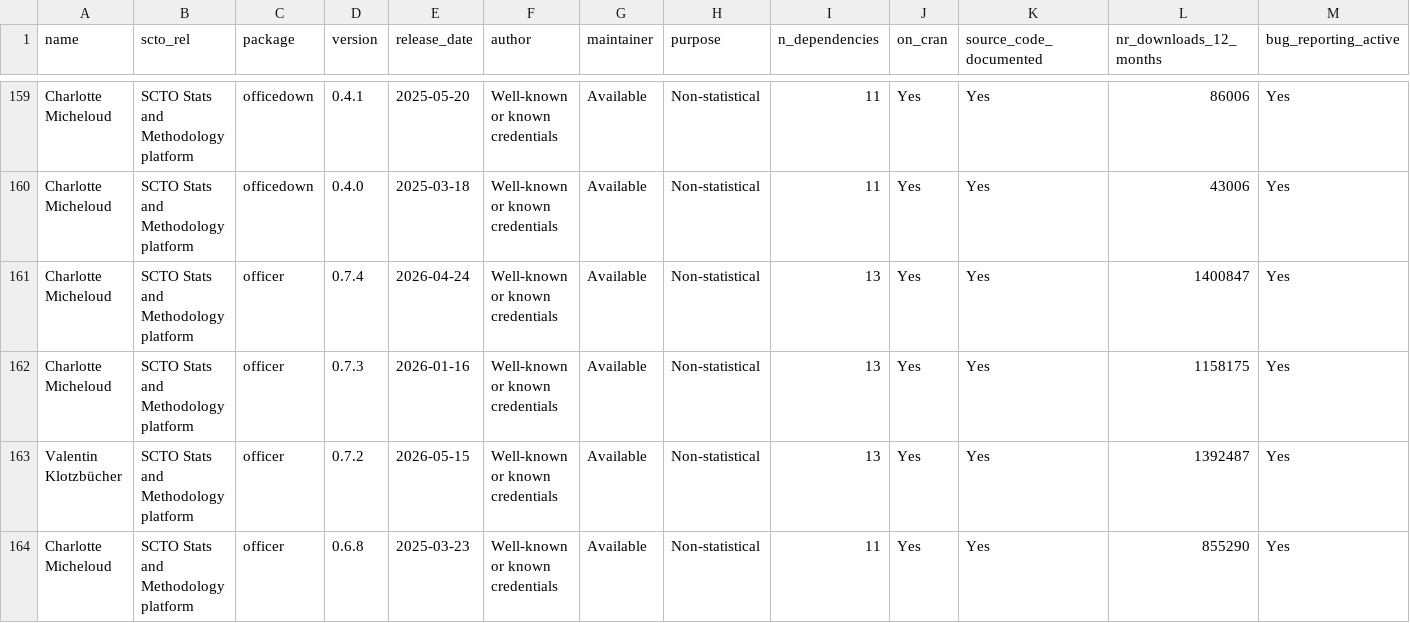
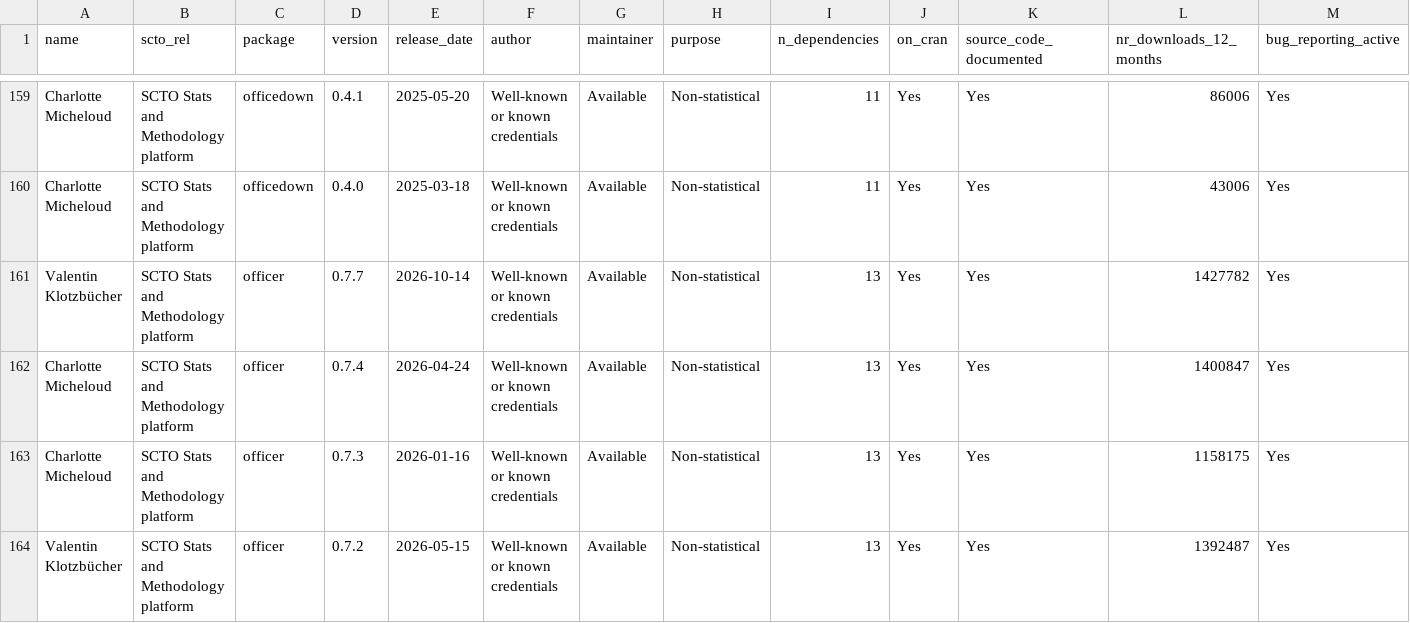
Before and after one commit to SwissClinicalTrialOrganisation/validation_platform, a CSV file: tables/validated_packages.csv, drawn as a sheet; only a part is shown, gaps mark what is left out; the shorter side is filled out with more unchanged rows; rows hold the shown columns only; the diff names each change by its address in the sheet, - before the commit and + after, or states it on an @@ line.

Commit message:
add new packages

```diff
--- a/tables/validated_packages.csv
+++ b/tables/validated_packages.csv
+row 161: Valentin Klotzbücher | SCTO Stats and Methodology platform | officer | 0.7.7 | 2026-10-14 | Well-known or known credentials | Available | Non-statistical | 13 | Yes | Yes | 1427782 | Yes
```
